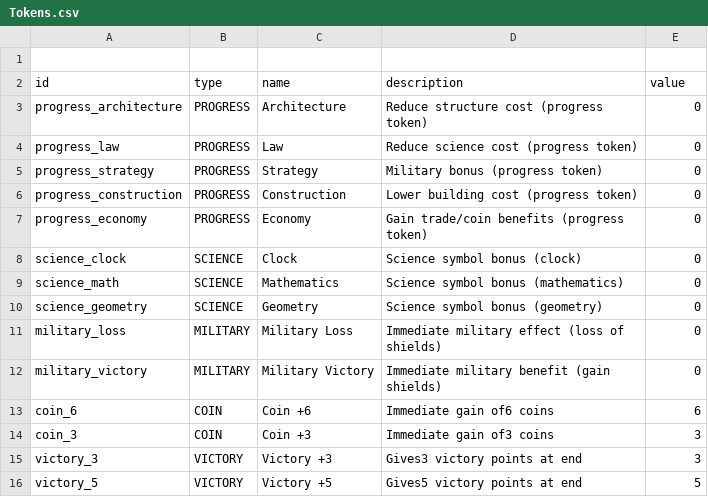
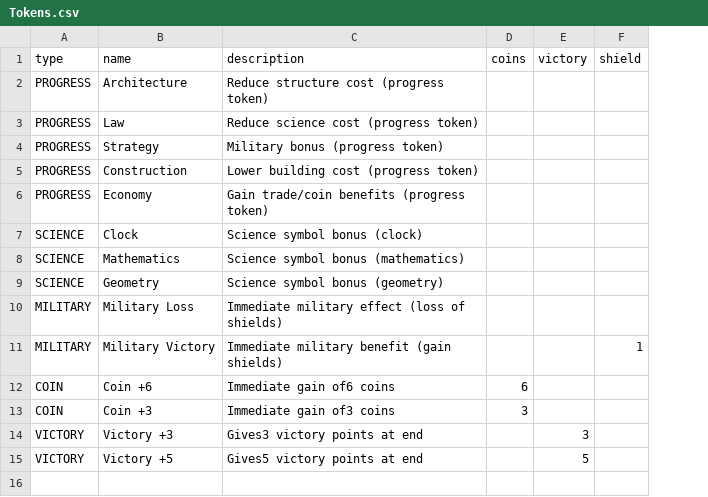
Before and after one commit to titelaex/OOPs-we-did-it-again, a CSV file: Models/ModelsDLL/Tokens.csv, drawn as a sheet; removed rows and columns are numbered as before the commit, all else as after; the diff names each change by its address in the sheet, - before the commit and + after, or states it on an @@ line.

Commit message:
Modified the Token.csv file to match the new atributes from the Token.ixx file

```diff
--- a/Models/ModelsDLL/Tokens.csv
+++ b/Models/ModelsDLL/Tokens.csv
-column A (id), rows 3-16: progress_architecture | progress_law | progress_strategy | progress_construction | progress_economy | science_clock | science_math | science_geometry | military_loss | military_victory | coin_6 | coin_3 | victory_3 | victory_5
+column D (coins), rows 12-13: 6 | 3
+column F (shield), row 11: 1
-row 1: (empty)
-E1: value
+E1: victory
-E2:E11 (victory): 0
+E2:E11 (victory): (empty)
-E12 (victory): 6
+E12 (victory): (empty)
-E13 (victory): 3
+E13 (victory): (empty)
```
